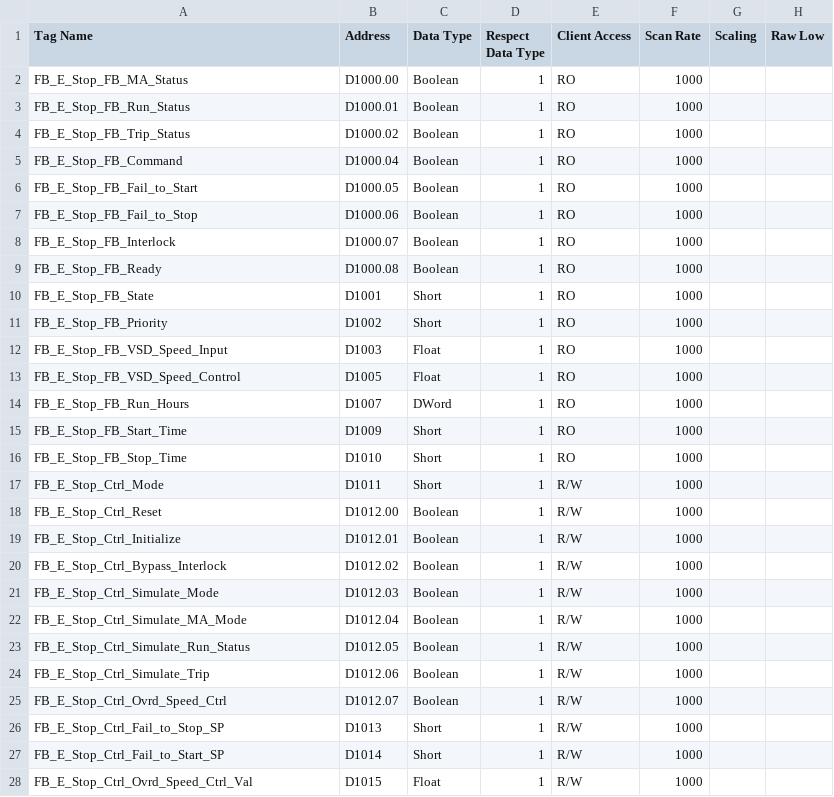
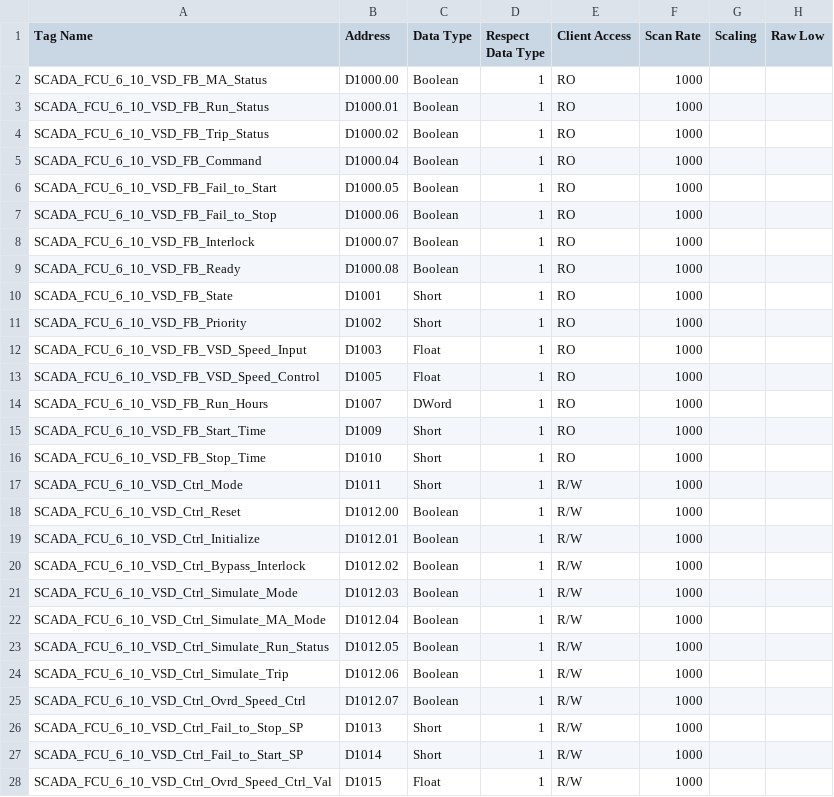
Before and after one commit to ByteToBits/ControlSystems, a CSV file: Control Systems/Python/OPC Variable Mapper/Data/Output/AdhesiveRoom.csv, drawn as a sheet; only a part is shown; the diff covers the shown part only; the diff names each change by its address in the sheet, - before the commit and + after, or states it on an @@ line.

Commit message:
Alpha Version of Data Filter

```diff
--- a/Control Systems/Python/OPC Variable Mapper/Data/Output/AdhesiveRoom.csv
+++ b/Control Systems/Python/OPC Variable Mapper/Data/Output/AdhesiveRoom.csv
-A2 (Tag Name): FB_E_Stop_FB_MA_Status
+A2 (Tag Name): SCADA_FCU_6_10_VSD_FB_MA_Status
-A3 (Tag Name): FB_E_Stop_FB_Run_Status
+A3 (Tag Name): SCADA_FCU_6_10_VSD_FB_Run_Status
-A4 (Tag Name): FB_E_Stop_FB_Trip_Status
+A4 (Tag Name): SCADA_FCU_6_10_VSD_FB_Trip_Status
-A5 (Tag Name): FB_E_Stop_FB_Command
+A5 (Tag Name): SCADA_FCU_6_10_VSD_FB_Command
-A6 (Tag Name): FB_E_Stop_FB_Fail_to_Start
+A6 (Tag Name): SCADA_FCU_6_10_VSD_FB_Fail_to_Start
-A7 (Tag Name): FB_E_Stop_FB_Fail_to_Stop
+A7 (Tag Name): SCADA_FCU_6_10_VSD_FB_Fail_to_Stop
-A8 (Tag Name): FB_E_Stop_FB_Interlock
+A8 (Tag Name): SCADA_FCU_6_10_VSD_FB_Interlock
-A9 (Tag Name): FB_E_Stop_FB_Ready
+A9 (Tag Name): SCADA_FCU_6_10_VSD_FB_Ready
-A10 (Tag Name): FB_E_Stop_FB_State
+A10 (Tag Name): SCADA_FCU_6_10_VSD_FB_State
-A11 (Tag Name): FB_E_Stop_FB_Priority
+A11 (Tag Name): SCADA_FCU_6_10_VSD_FB_Priority
-A12 (Tag Name): FB_E_Stop_FB_VSD_Speed_Input
+A12 (Tag Name): SCADA_FCU_6_10_VSD_FB_VSD_Speed_Input
-A13 (Tag Name): FB_E_Stop_FB_VSD_Speed_Control
+A13 (Tag Name): SCADA_FCU_6_10_VSD_FB_VSD_Speed_Control
-A14 (Tag Name): FB_E_Stop_FB_Run_Hours
+A14 (Tag Name): SCADA_FCU_6_10_VSD_FB_Run_Hours
-A15 (Tag Name): FB_E_Stop_FB_Start_Time
+A15 (Tag Name): SCADA_FCU_6_10_VSD_FB_Start_Time
-A16 (Tag Name): FB_E_Stop_FB_Stop_Time
+A16 (Tag Name): SCADA_FCU_6_10_VSD_FB_Stop_Time
-A17 (Tag Name): FB_E_Stop_Ctrl_Mode
+A17 (Tag Name): SCADA_FCU_6_10_VSD_Ctrl_Mode
-A18 (Tag Name): FB_E_Stop_Ctrl_Reset
+A18 (Tag Name): SCADA_FCU_6_10_VSD_Ctrl_Reset
-A19 (Tag Name): FB_E_Stop_Ctrl_Initialize
+A19 (Tag Name): SCADA_FCU_6_10_VSD_Ctrl_Initialize
-A20 (Tag Name): FB_E_Stop_Ctrl_Bypass_Interlock
+A20 (Tag Name): SCADA_FCU_6_10_VSD_Ctrl_Bypass_Interlock
-A21 (Tag Name): FB_E_Stop_Ctrl_Simulate_Mode
+A21 (Tag Name): SCADA_FCU_6_10_VSD_Ctrl_Simulate_Mode
-A22 (Tag Name): FB_E_Stop_Ctrl_Simulate_MA_Mode
+A22 (Tag Name): SCADA_FCU_6_10_VSD_Ctrl_Simulate_MA_Mode
-A23 (Tag Name): FB_E_Stop_Ctrl_Simulate_Run_Status
+A23 (Tag Name): SCADA_FCU_6_10_VSD_Ctrl_Simulate_Run_Status
-A24 (Tag Name): FB_E_Stop_Ctrl_Simulate_Trip
+A24 (Tag Name): SCADA_FCU_6_10_VSD_Ctrl_Simulate_Trip
-A25 (Tag Name): FB_E_Stop_Ctrl_Ovrd_Speed_Ctrl
+A25 (Tag Name): SCADA_FCU_6_10_VSD_Ctrl_Ovrd_Speed_Ctrl
-A26 (Tag Name): FB_E_Stop_Ctrl_Fail_to_Stop_SP
+A26 (Tag Name): SCADA_FCU_6_10_VSD_Ctrl_Fail_to_Stop_SP
-A27 (Tag Name): FB_E_Stop_Ctrl_Fail_to_Start_SP
+A27 (Tag Name): SCADA_FCU_6_10_VSD_Ctrl_Fail_to_Start_SP
-A28 (Tag Name): FB_E_Stop_Ctrl_Ovrd_Speed_Ctrl_Val
+A28 (Tag Name): SCADA_FCU_6_10_VSD_Ctrl_Ovrd_Speed_Ctrl_Val
```
Also changed, not shown: 11 edited cells elsewhere in this file, 2 other files.
